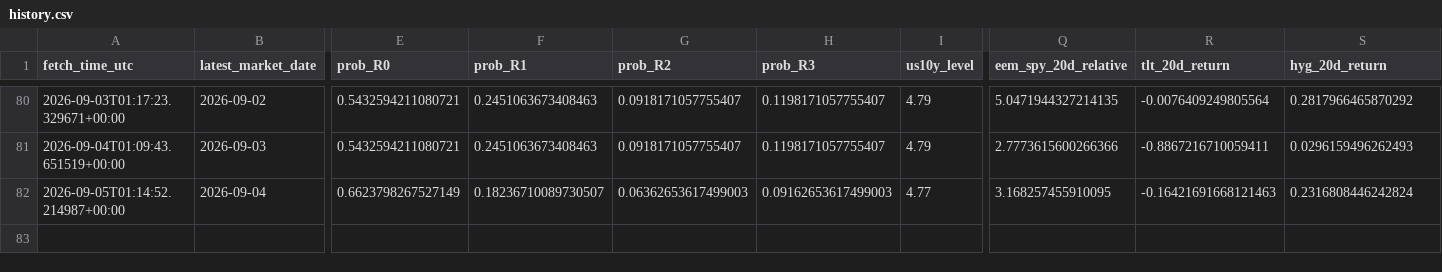
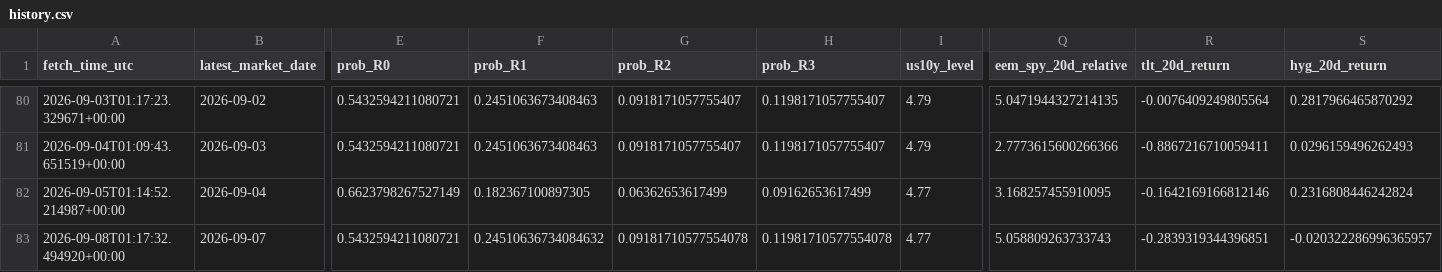
Before and after one commit to harryz77-ai/macro-regime-experiment, a CSV file: data/history.csv, drawn as a sheet; only a part is shown, gaps mark what is left out; rows hold the shown columns only; the diff names each change by its address in the sheet, - before the commit and + after, or states it on an @@ line.

```diff
--- a/data/history.csv
+++ b/data/history.csv
-F82 (prob_R1): 0.18236710089730507
+F82 (prob_R1): 0.182367100897305
-G82 (prob_R2): 0.06362653617499003
+G82 (prob_R2): 0.06362653617499
-H82 (prob_R3): 0.09162653617499003
+H82 (prob_R3): 0.09162653617499
-R82 (tlt_20d_return): -0.16421691668121463
+R82 (tlt_20d_return): -0.1642169166812146
+row 83: 2026-09-08T01:17:32.494920+00:00 | 2026-09-07 | 0.5432594211080721 | 0.24510636734084632 | 0.09181710577554078 | 0.11981710577554078 | 4.77 | 5.058809263733743 | -0.2839319344396851 | -0.020322286996365957
```
Also changed, not shown: 2 other files.
